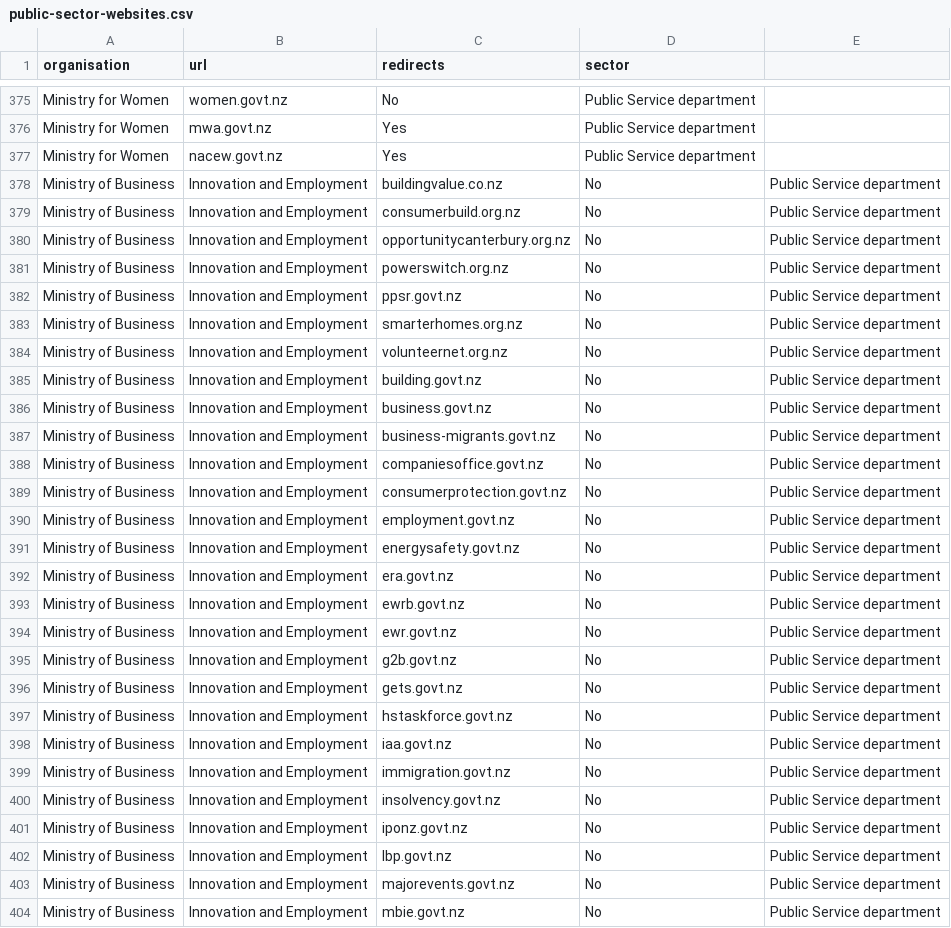
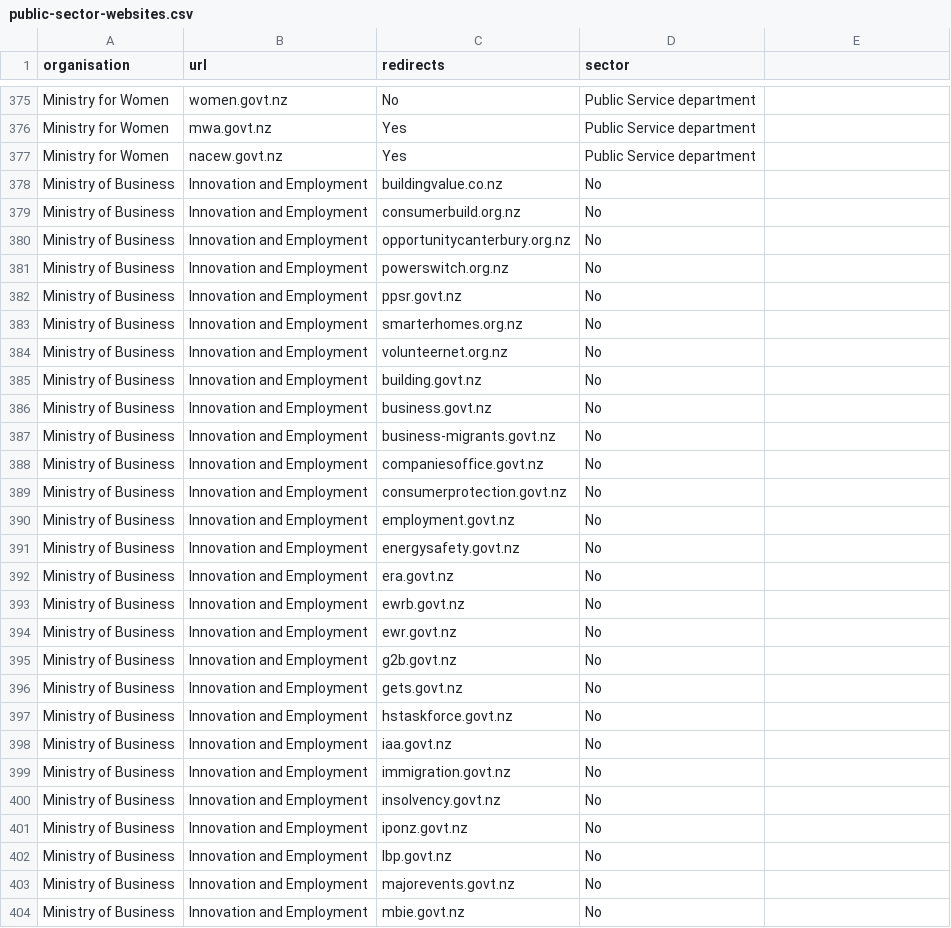
Before and after one commit to GOVTNZ/public-sector-websites, a CSV file: public-sector-websites.csv, drawn as a sheet; only a part is shown, gaps mark what is left out; the diff covers the shown part only.

Commit message:
FIX extra column issue

```diff
--- a/public-sector-websites.csv
+++ b/public-sector-websites.csv
@@ -378,27 +378,27 @@ Ministry for Women ,nacew.govt.nz,Yes,Public Service department,
-Ministry of Business, Innovation and Employment,buildingvalue.co.nz,No,Public Service department,
-Ministry of Business, Innovation and Employment,consumerbuild.org.nz,No,Public Service department,
-Ministry of Business, Innovation and Employment,opportunitycanterbury.org.nz,No,Public Service department,
-Ministry of Business, Innovation and Employment,powerswitch.org.nz,No,Public Service department,
-Ministry of Business, Innovation and Employment,ppsr.govt.nz,No,Public Service department,
-Ministry of Business, Innovation and Employment,smarterhomes.org.nz,No,Public Service department,
-Ministry of Business, Innovation and Employment,volunteernet.org.nz,No,Public Service department,
-Ministry of Business, Innovation and Employment,building.govt.nz,No,Public Service department,
-Ministry of Business, Innovation and Employment,business.govt.nz,No,Public Service department,
-Ministry of Business, Innovation and Employment,business-migrants.govt.nz,No,Public Service department,
-Ministry of Business, Innovation and Employment,companiesoffice.govt.nz,No,Public Service department,
-Ministry of Business, Innovation and Employment,consumerprotection.govt.nz,No,Public Service department,
-Ministry of Business, Innovation and Employment,employment.govt.nz,No,Public Service department,
-Ministry of Business, Innovation and Employment,energysafety.govt.nz,No,Public Service department,
-Ministry of Business, Innovation and Employment,era.govt.nz,No,Public Service department,
-Ministry of Business, Innovation and Employment,ewrb.govt.nz,No,Public Service department,
-Ministry of Business, Innovation and Employment,ewr.govt.nz,No,Public Service department,
-Ministry of Business, Innovation and Employment,g2b.govt.nz,No,Public Service department,
-Ministry of Business, Innovation and Employment,gets.govt.nz,No,Public Service department,
-Ministry of Business, Innovation and Employment,hstaskforce.govt.nz,No,Public Service department,
-Ministry of Business, Innovation and Employment,iaa.govt.nz,No,Public Service department,
-Ministry of Business, Innovation and Employment,immigration.govt.nz,No,Public Service department,
-Ministry of Business, Innovation and Employment,insolvency.govt.nz,No,Public Service department,
-Ministry of Business, Innovation and Employment,iponz.govt.nz,No,Public Service department,
-Ministry of Business, Innovation and Employment,lbp.govt.nz,No,Public Service department,
-Ministry of Business, Innovation and Employment,majorevents.govt.nz,No,Public Service department,
-Ministry of Business, Innovation and Employment,mbie.govt.nz,No,Public Service department,
+Ministry of Business, Innovation and Employment,buildingvalue.co.nz,No
+Ministry of Business, Innovation and Employment,consumerbuild.org.nz,No
+Ministry of Business, Innovation and Employment,opportunitycanterbury.org.nz,No
+Ministry of Business, Innovation and Employment,powerswitch.org.nz,No
+Ministry of Business, Innovation and Employment,ppsr.govt.nz,No
+Ministry of Business, Innovation and Employment,smarterhomes.org.nz,No
+Ministry of Business, Innovation and Employment,volunteernet.org.nz,No
+Ministry of Business, Innovation and Employment,building.govt.nz,No
+Ministry of Business, Innovation and Employment,business.govt.nz,No
+Ministry of Business, Innovation and Employment,business-migrants.govt.nz,No
+Ministry of Business, Innovation and Employment,companiesoffice.govt.nz,No
+Ministry of Business, Innovation and Employment,consumerprotection.govt.nz,No
+Ministry of Business, Innovation and Employment,employment.govt.nz,No
+Ministry of Business, Innovation and Employment,energysafety.govt.nz,No
+Ministry of Business, Innovation and Employment,era.govt.nz,No
+Ministry of Business, Innovation and Employment,ewrb.govt.nz,No
+Ministry of Business, Innovation and Employment,ewr.govt.nz,No
+Ministry of Business, Innovation and Employment,g2b.govt.nz,No
+Ministry of Business, Innovation and Employment,gets.govt.nz,No
+Ministry of Business, Innovation and Employment,hstaskforce.govt.nz,No
+Ministry of Business, Innovation and Employment,iaa.govt.nz,No
+Ministry of Business, Innovation and Employment,immigration.govt.nz,No
+Ministry of Business, Innovation and Employment,insolvency.govt.nz,No
+Ministry of Business, Innovation and Employment,iponz.govt.nz,No
+Ministry of Business, Innovation and Employment,lbp.govt.nz,No
+Ministry of Business, Innovation and Employment,majorevents.govt.nz,No
+Ministry of Business, Innovation and Employment,mbie.govt.nz,No
```
Also changed, not shown: 50 edited cells elsewhere in this file.
